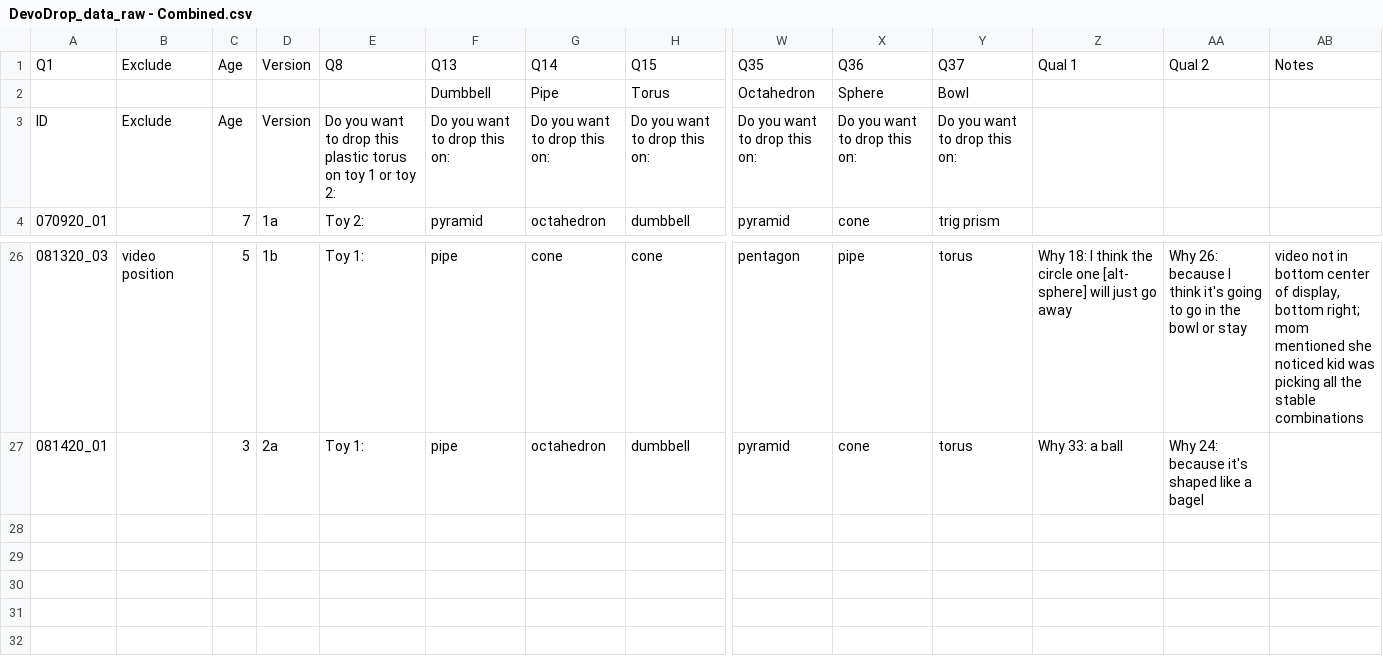
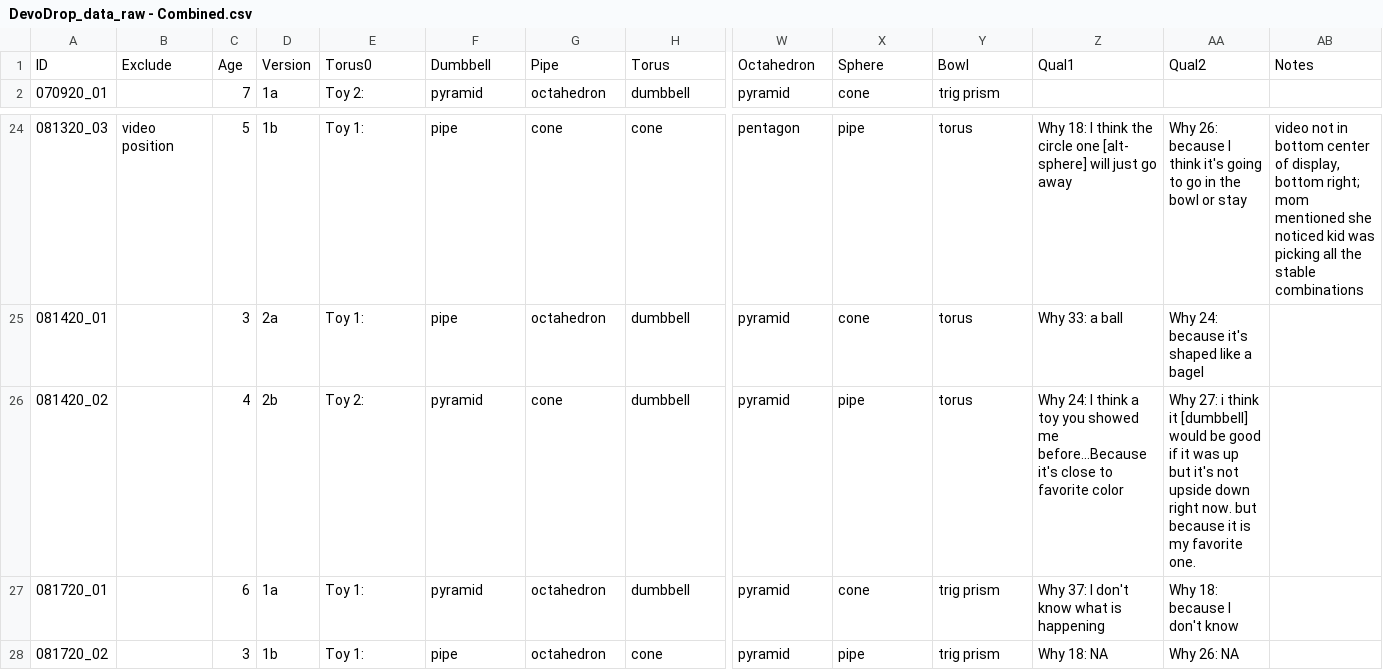
Before and after one commit to langcog/curiobaby_drop, a CSV file: analysis/human-data/DevoDrop_data_raw - Combined.csv, drawn as a sheet; only a part is shown, gaps mark what is left out; removed rows and columns are numbered as before the commit, all else as after; rows hold the shown columns only; the diff names each change by its address in the sheet, - before the commit and + after, or states it on an @@ line.

Commit message:
latest online children drop data analysis

```diff
--- a/analysis/human-data/DevoDrop_data_raw - Combined.csv
+++ b/analysis/human-data/DevoDrop_data_raw - Combined.csv
-row 1: Q1 | Exclude | Age | Version | Q8 | Q13 | Q14 | Q15 | Q35 | Q36 | Q37 | Qual 1 | Qual 2 | Notes
-A1: (empty)
+A1: ID
-B1: (empty)
+B1: Exclude
-C1: (empty)
+C1: Age
-D1: (empty)
+D1: Version
-E1: (empty)
+E1: Torus0
-Z1: (empty)
+Z1: Qual1
-AA1: (empty)
+AA1: Qual2
-AB1: (empty)
+AB1: Notes
-row 3: ID | Exclude | Age | Version | Do you want to drop this plastic torus on toy 1 or toy 2: | Do you want to drop this on: | Do you want to drop this on: | Do you want to drop this on: | Do you want to drop this on: | Do you want to drop this on: | Do you want to drop this on:
+row 26: 081420_02 |  | 4 | 2b | Toy 2: | pyramid | cone | dumbbell | pyramid | pipe | torus | Why 24: I think a toy you showed me before...Because it's close to favorite color | Why 27: i think it [dumbbell] would be good if it was up but it's not upside down right now. but because it is my favorite one.
+row 27: 081720_01 |  | 6 | 1a | Toy 1: | pyramid | octahedron | dumbbell | pyramid | cone | trig prism | Why 37: I don't know what is happening | Why 18: because I don't know
+row 28: 081720_02 |  | 3 | 1b | Toy 1: | pipe | octahedron | cone | pyramid | pipe | trig prism | Why 18: NA | Why 26: NA
```
Also changed, not shown: 1 other file.
